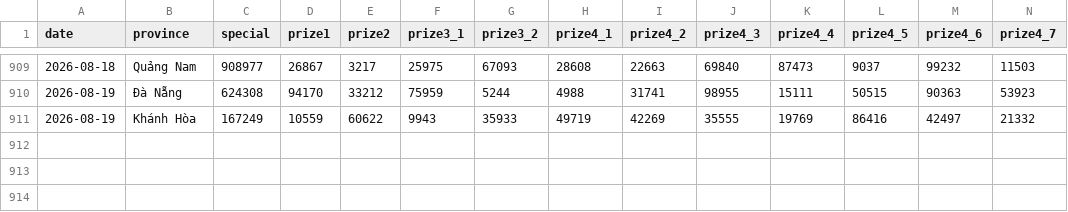
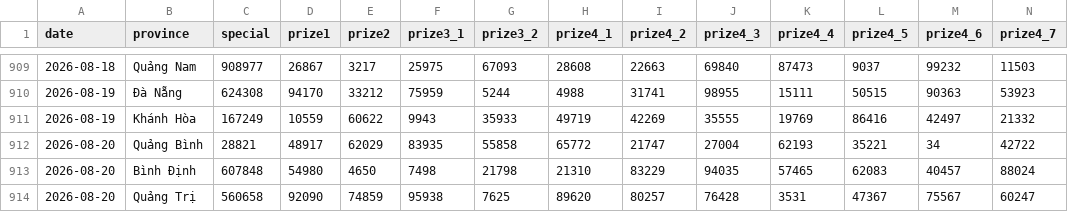
Before and after one commit to phuc341986/vietnam-lottery, a CSV file: data/xsmt.csv, drawn as a sheet; only a part is shown, gaps mark what is left out; rows hold the shown columns only; the diff names each change by its address in the sheet, - before the commit and + after, or states it on an @@ line.

```diff
--- a/data/xsmt.csv
+++ b/data/xsmt.csv
+row 912: 2026-08-20 | Quảng Bình | 28821 | 48917 | 62029 | 83935 | 55858 | 65772 | 21747 | 27004 | 62193 | 35221 | 34 | 42722
+row 913: 2026-08-20 | Bình Định | 607848 | 54980 | 4650 | 7498 | 21798 | 21310 | 83229 | 94035 | 57465 | 62083 | 40457 | 88024
+row 914: 2026-08-20 | Quảng Trị | 560658 | 92090 | 74859 | 95938 | 7625 | 89620 | 80257 | 76428 | 3531 | 47367 | 75567 | 60247
```
Also changed, not shown: data/xsmt-2-digits.csv, data/xsmt-sparse.csv, 8 other files.
